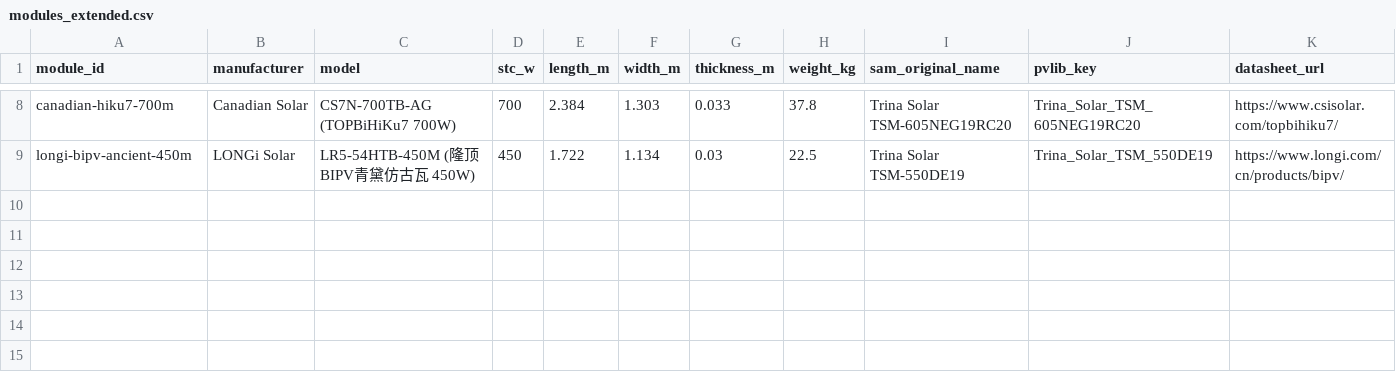
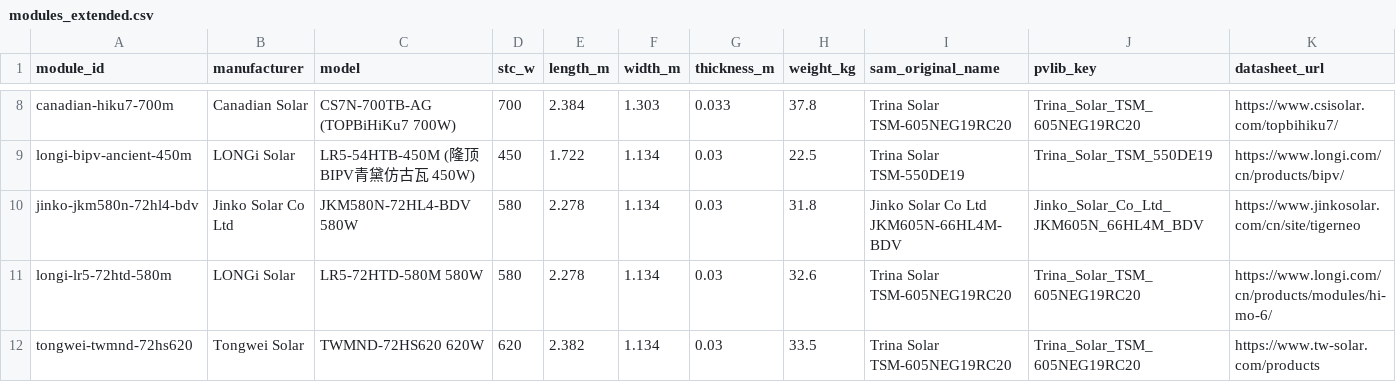
Before and after one commit to 3531st-lab/guangzhu, a CSV file: data/catalog/modules_extended.csv, drawn as a sheet; only a part is shown, gaps mark what is left out; rows hold the shown columns only; the diff names each change by its address in the sheet, - before the commit and + after, or states it on an @@ line.

```diff
--- a/data/catalog/modules_extended.csv
+++ b/data/catalog/modules_extended.csv
+row 10: jinko-jkm580n-72hl4-bdv | Jinko Solar Co Ltd | JKM580N-72HL4-BDV 580W | 580 | 2.278 | 1.134 | 0.03 | 31.8 | Jinko Solar Co Ltd JKM605N-66HL4M-BDV | Jinko_Solar_Co_Ltd_JKM605N_66HL4M_BDV | https://www.jinkosolar.com/cn/site/tigerneo
+row 11: longi-lr5-72htd-580m | LONGi Solar | LR5-72HTD-580M 580W | 580 | 2.278 | 1.134 | 0.03 | 32.6 | Trina Solar TSM-605NEG19RC20 | Trina_Solar_TSM_605NEG19RC20 | https://www.longi.com/cn/products/modules/hi-mo-6/
+row 12: tongwei-twmnd-72hs620 | Tongwei Solar | TWMND-72HS620 620W | 620 | 2.382 | 1.134 | 0.03 | 33.5 | Trina Solar TSM-605NEG19RC20 | Trina_Solar_TSM_605NEG19RC20 | https://www.tw-solar.com/products
```
Also changed, not shown: data/catalog/inverters_extended.csv, 38 other files.
